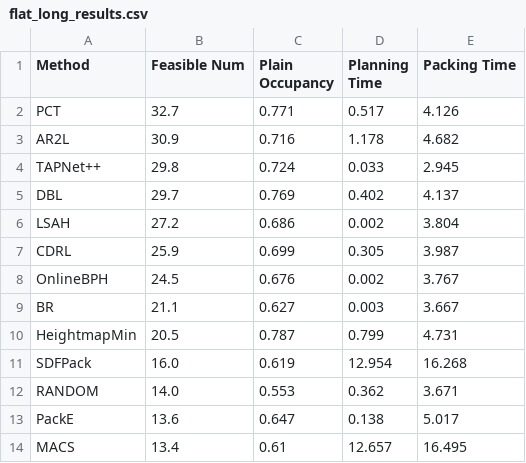
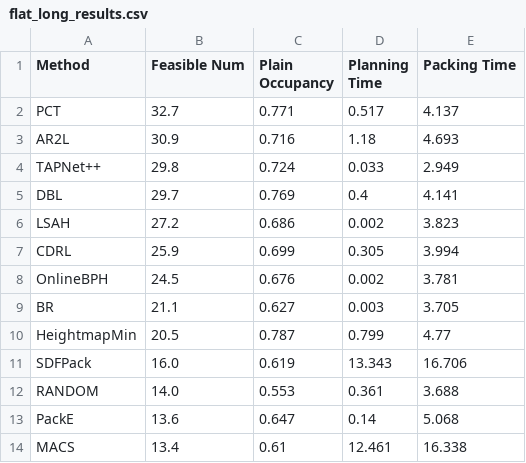
Before and after one commit to Robot-Bin-Packing-Benchmark/Robot-Bin-Packing-Benchmark.github.io, a CSV file: csv/setting1/flat_long_results.csv, drawn as a sheet.

```diff
--- a/csv/setting1/flat_long_results.csv
+++ b/csv/setting1/flat_long_results.csv
@@ -1,14 +1,14 @@
 Method,Feasible Num,Plain Occupancy,Planning Time,Packing Time
-PCT,32.7,0.771,0.517,4.126
-AR2L,30.9,0.716,1.178,4.682
-TAPNet++,29.8,0.724,0.033,2.945
-DBL,29.7,0.769,0.402,4.137
-LSAH,27.2,0.686,0.002,3.804
-CDRL,25.9,0.699,0.305,3.987
-OnlineBPH,24.5,0.676,0.002,3.767
-BR,21.1,0.627,0.003,3.667
-HeightmapMin,20.5,0.787,0.799,4.731
-SDFPack,16.0,0.619,12.954,16.268
-RANDOM,14.0,0.553,0.362,3.671
-PackE,13.6,0.647,0.138,5.017
-MACS,13.4,0.61,12.657,16.495
+PCT,32.7,0.771,0.517,4.137
+AR2L,30.9,0.716,1.18,4.693
+TAPNet++,29.8,0.724,0.033,2.949
+DBL,29.7,0.769,0.4,4.141
+LSAH,27.2,0.686,0.002,3.823
+CDRL,25.9,0.699,0.305,3.994
+OnlineBPH,24.5,0.676,0.002,3.781
+BR,21.1,0.627,0.003,3.705
+HeightmapMin,20.5,0.787,0.799,4.77
+SDFPack,16.0,0.619,13.343,16.706
+RANDOM,14.0,0.553,0.361,3.688
+PackE,13.6,0.647,0.14,5.068
+MACS,13.4,0.61,12.461,16.338
```
Also changed, not shown: csv/setting1/occupancy_results.csv, csv/setting2/occupancy_results.csv, 6 other files.
